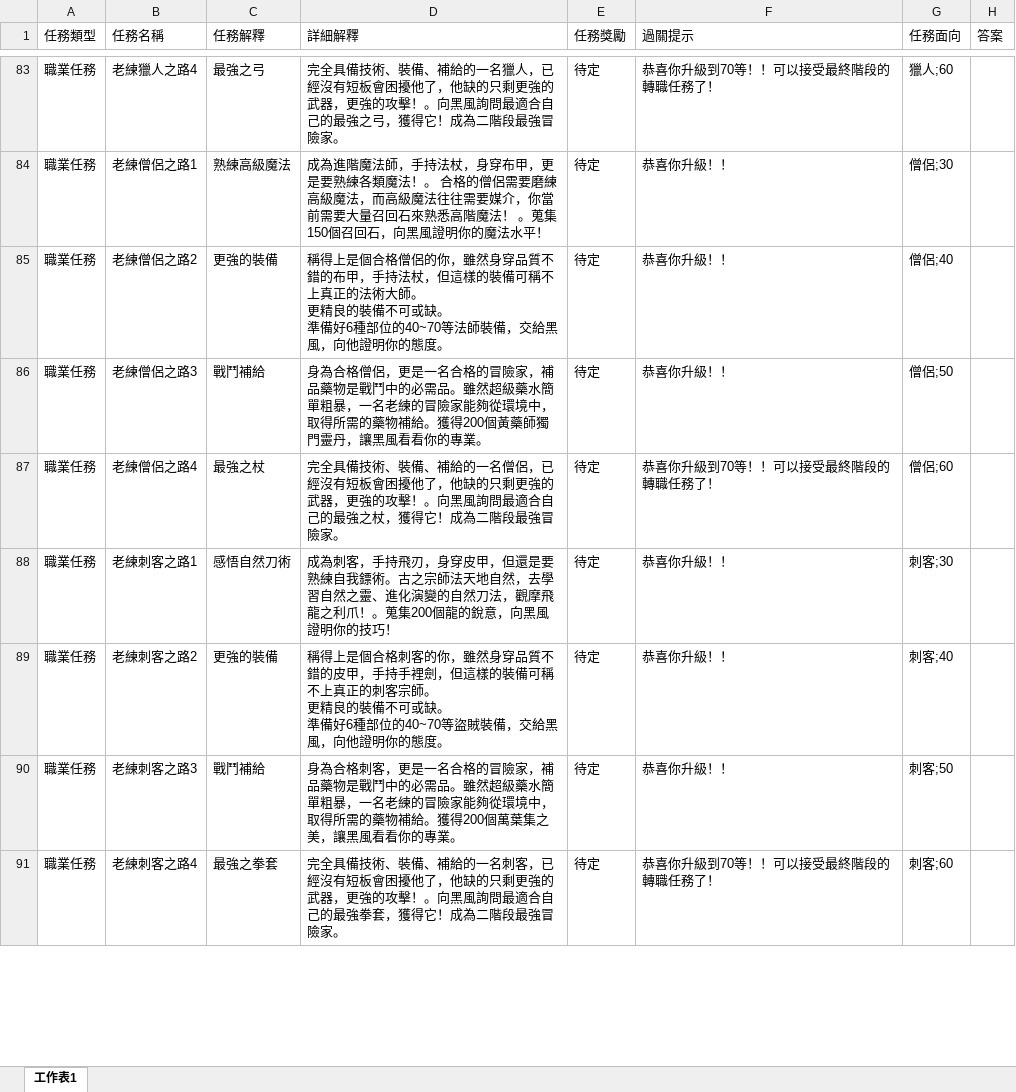
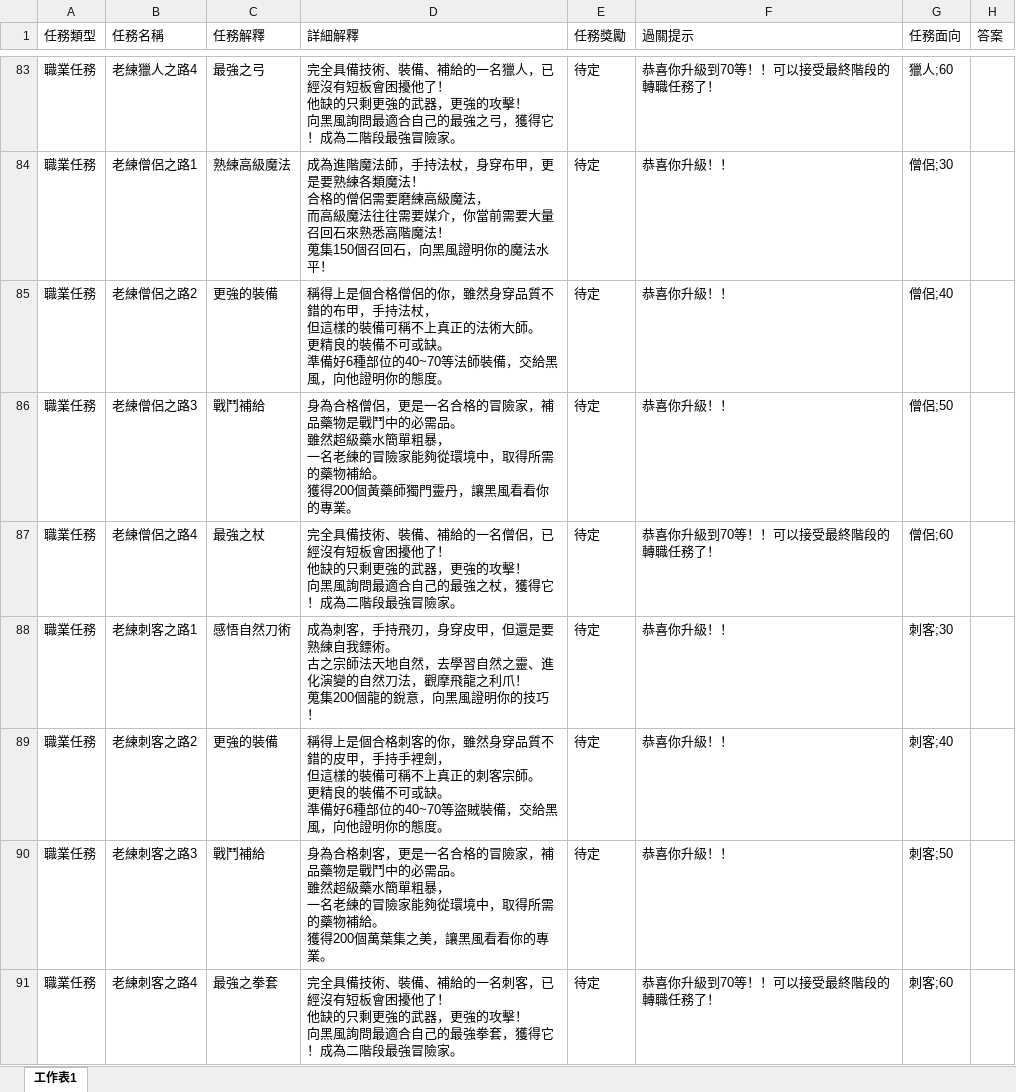
Before and after one commit to Kchoen/QuestSystem, an Excel workbook: 任務表.xlsx, sheet 工作表1, drawn as a sheet; only a part is shown, gaps mark what is left out; values as stored, in another font and other column widths than the file's, no borders; ↵ is a line break in a cell; the diff covers the shown part only; the diff names each change by its address in the sheet, - before the commit and + after, or states it on an @@ line.

```diff
--- a/任務表.xlsx (sheet 工作表1)
+++ b/任務表.xlsx (sheet 工作表1)
-D83 (詳細解釋): …困擾他了，他缺的只剩更強的武器，更強的攻擊！。向黑風詢…
+D83 (詳細解釋): …困擾他了！ ↵ 他缺的只剩更強的武器，更強的攻擊！ ↵ 向黑風詢…
-D84 (詳細解釋): …類魔法！。 合格的僧侶需要磨練高級魔法，而高級魔法往往需要媒介，你當前需要大量召回石來熟悉高階魔法！ 。蒐集150個…
+D84 (詳細解釋): …類魔法！ ↵ 合格的僧侶需要磨練高級魔法， ↵ 而高級魔法往往需要媒介，你當前需要大量召回石來熟悉高階魔法！ ↵ 蒐集150個…
-D85 (詳細解釋): …持法杖，但這樣的…
+D85 (詳細解釋): …持法杖， ↵ 但這樣的…
-D86 (詳細解釋): …必需品。雖然超級藥水簡單粗暴，一名老練的冒險家能夠從環境中，取得所需的藥物補給。獲得200個…
+D86 (詳細解釋): …必需品。 ↵ 雖然超級藥水簡單粗暴， ↵ 一名老練的冒險家能夠從環境中，取得所需的藥物補給。 ↵ 獲得200個…
-D87 (詳細解釋): …困擾他了，他缺的只剩更強的武器，更強的攻擊！。向黑風詢…
+D87 (詳細解釋): …困擾他了！ ↵ 他缺的只剩更強的武器，更強的攻擊！ ↵ 向黑風詢…
-D88 (詳細解釋): …我鏢術。古之宗師法天地自然，去學習自然之靈、進化演變的自然刀法，觀摩飛龍之利爪！。蒐集200個…
+D88 (詳細解釋): …我鏢術。 ↵ 古之宗師法天地自然，去學習自然之靈、進化演變的自然刀法，觀摩飛龍之利爪！ ↵ 蒐集200個…
-D89 (詳細解釋): …手裡劍，但這樣的…
+D89 (詳細解釋): …手裡劍， ↵ 但這樣的…
-D90 (詳細解釋): …必需品。雖然超級藥水簡單粗暴，一名老練的冒險家能夠從環境中，取得所需的藥物補給。獲得200個…
+D90 (詳細解釋): …必需品。 ↵ 雖然超級藥水簡單粗暴， ↵ 一名老練的冒險家能夠從環境中，取得所需的藥物補給。 ↵ 獲得200個…
-D91 (詳細解釋): …困擾他了，他缺的只剩更強的武器，更強的攻擊！。向黑風詢…
+D91 (詳細解釋): …困擾他了！ ↵ 他缺的只剩更強的武器，更強的攻擊！ ↵ 向黑風詢…
```
Also changed, not shown: 67 edited cells elsewhere in this sheet, 5 other files.
